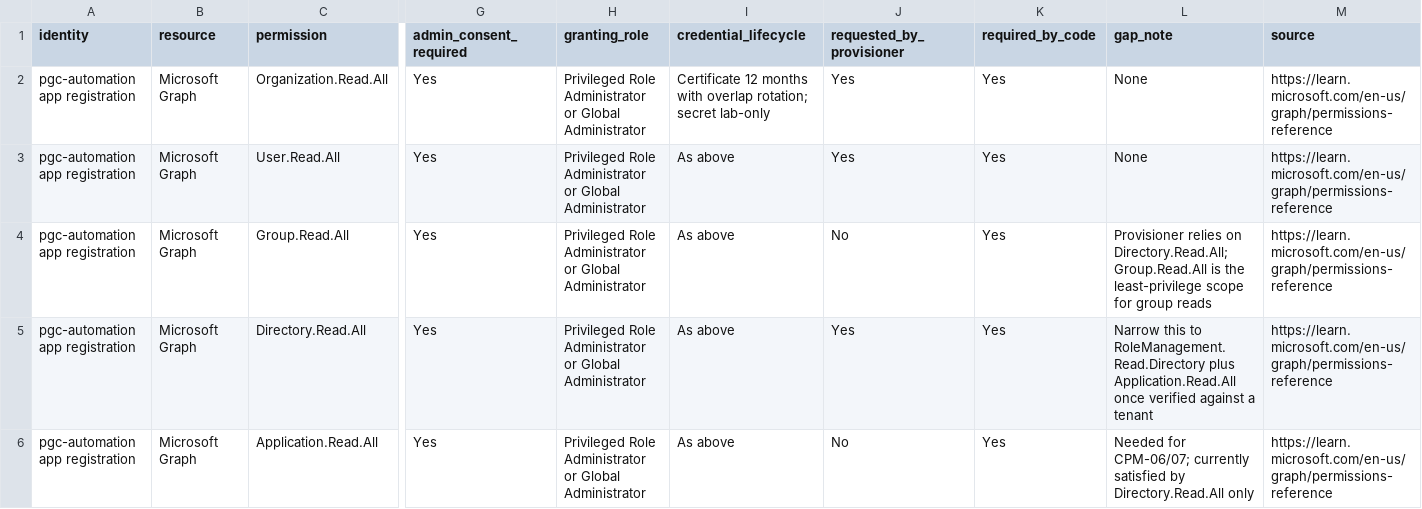
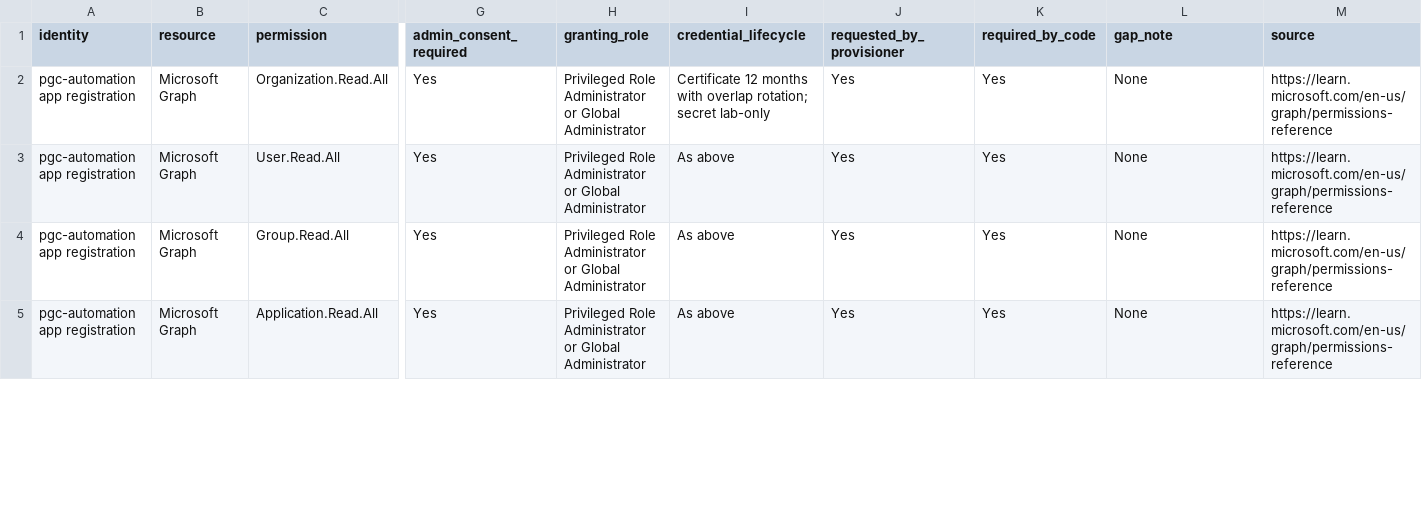
Before and after one commit to rajtechlead/Purview-Setup, a CSV file: docs/project/trackers/03-entra-permissions.csv, drawn as a sheet; only a part is shown, gaps mark what is left out; removed rows and columns are numbered as before the commit, all else as after; rows hold the shown columns only; the diff covers the shown part only; the diff names each change by its address in the sheet, - before the commit and + after, or states it on an @@ line.

```diff
--- a/docs/project/trackers/03-entra-permissions.csv
+++ b/docs/project/trackers/03-entra-permissions.csv
-J4 (requested_by_provisioner): No
+J4 (requested_by_provisioner): Yes
-L4 (gap_note): Provisioner relies on Directory.Read.All; Group.Read.All is the least-privilege scope for group reads
+L4 (gap_note): None
-row 5: pgc-automation app registration | Microsoft Graph | Directory.Read.All | Yes | Privileged Role Administrator or Global Administrator | As above | Yes | Yes | Narrow this to RoleManagement.Read.Directory plus Application.Read.All once verified against a tenant | https://learn.microsoft.com/en-us/graph/permissions-reference
-J5 (requested_by_provisioner): No
+J5 (requested_by_provisioner): Yes
-L5 (gap_note): Needed for CPM-06/07; currently satisfied by Directory.Read.All only
+L5 (gap_note): None
```
Also changed, not shown: 4 added rows and 4 edited cells elsewhere in this file, docs/project/trackers/01-requirements.csv, 10 other files.
